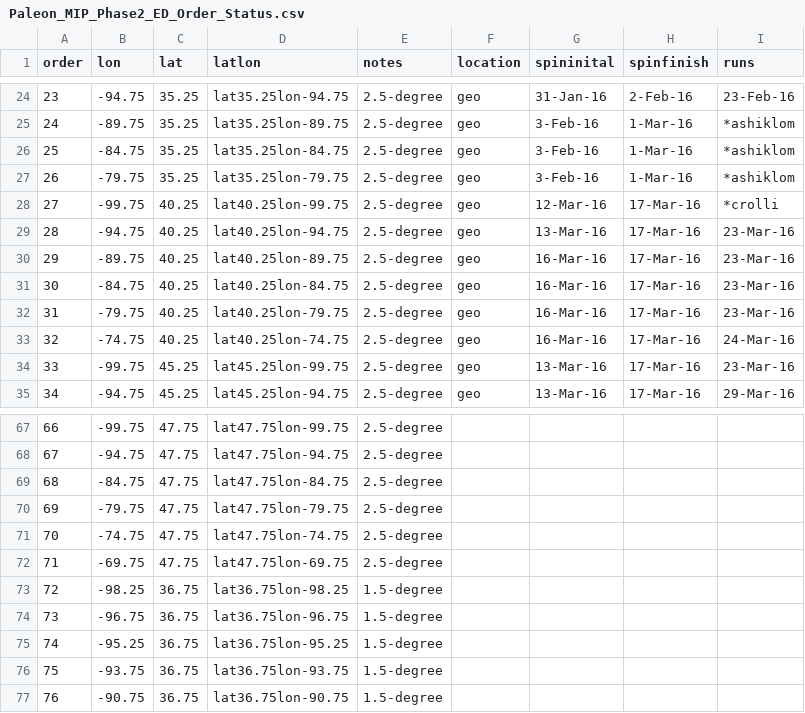
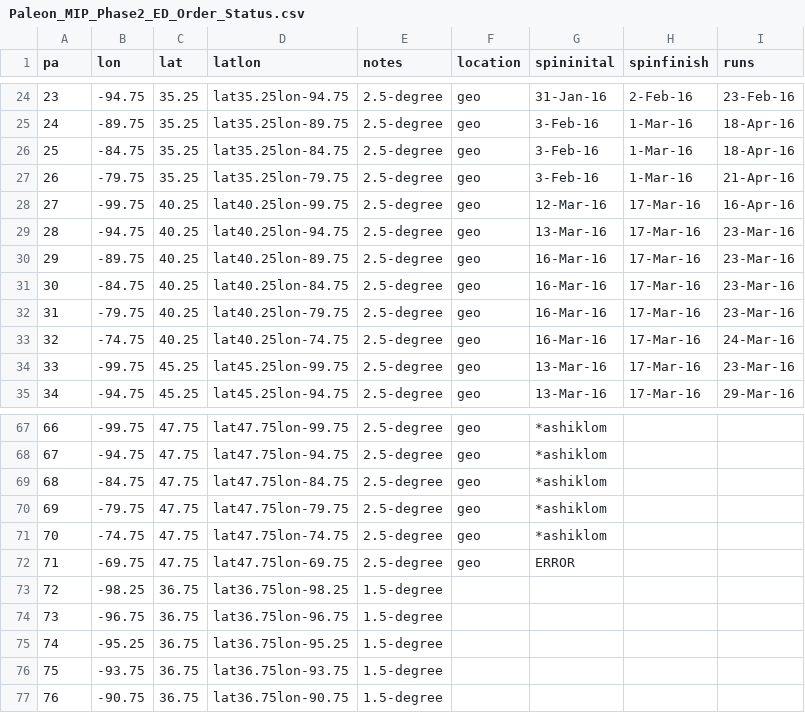
Before and after one commit to crollinson/ED_PalEON, a CSV file: MIP2_Region/0_setup/Paleon_MIP_Phase2_ED_Order_Status.csv, drawn as a sheet; only a part is shown, gaps mark what is left out; the diff covers the shown part only.

```diff
--- a/MIP2_Region/0_setup/Paleon_MIP_Phase2_ED_Order_Status.csv
+++ b/MIP2_Region/0_setup/Paleon_MIP_Phase2_ED_Order_Status.csv
@@ -1 +1 @@
-order,lon,lat,latlon,notes,location,spininital,spinfinish,runs
+pa,lon,lat,latlon,notes,location,spininital,spinfinish,runs
@@ -24,6 +24,6 @@ order,lon,lat,latlon,notes,location,spininital,spinfinish,runs
 23,-94.75,35.25,lat35.25lon-94.75,2.5-degree,geo,31-Jan-16,2-Feb-16,23-Feb-16
-24,-89.75,35.25,lat35.25lon-89.75,2.5-degree,geo,3-Feb-16,1-Mar-16,*ashiklom
-25,-84.75,35.25,lat35.25lon-84.75,2.5-degree,geo,3-Feb-16,1-Mar-16,*ashiklom
-26,-79.75,35.25,lat35.25lon-79.75,2.5-degree,geo,3-Feb-16,1-Mar-16,*ashiklom
-27,-99.75,40.25,lat40.25lon-99.75,2.5-degree,geo,12-Mar-16,17-Mar-16,*crolli
+24,-89.75,35.25,lat35.25lon-89.75,2.5-degree,geo,3-Feb-16,1-Mar-16,18-Apr-16
+25,-84.75,35.25,lat35.25lon-84.75,2.5-degree,geo,3-Feb-16,1-Mar-16,18-Apr-16
+26,-79.75,35.25,lat35.25lon-79.75,2.5-degree,geo,3-Feb-16,1-Mar-16,21-Apr-16
+27,-99.75,40.25,lat40.25lon-99.75,2.5-degree,geo,12-Mar-16,17-Mar-16,16-Apr-16
 28,-94.75,40.25,lat40.25lon-94.75,2.5-degree,geo,13-Mar-16,17-Mar-16,23-Mar-16
@@ -67,7 +67,7 @@ order,lon,lat,latlon,notes,location,spininital,spinfinish,runs
-66,-99.75,47.75,lat47.75lon-99.75,2.5-degree,,,,
-67,-94.75,47.75,lat47.75lon-94.75,2.5-degree,,,,
-68,-84.75,47.75,lat47.75lon-84.75,2.5-degree,,,,
-69,-79.75,47.75,lat47.75lon-79.75,2.5-degree,,,,
-70,-74.75,47.75,lat47.75lon-74.75,2.5-degree,,,,
-71,-69.75,47.75,lat47.75lon-69.75,2.5-degree,,,,
+66,-99.75,47.75,lat47.75lon-99.75,2.5-degree,geo,*ashiklom,,
+67,-94.75,47.75,lat47.75lon-94.75,2.5-degree,geo,*ashiklom,,
+68,-84.75,47.75,lat47.75lon-84.75,2.5-degree,geo,*ashiklom,,
+69,-79.75,47.75,lat47.75lon-79.75,2.5-degree,geo,*ashiklom,,
+70,-74.75,47.75,lat47.75lon-74.75,2.5-degree,geo,*ashiklom,,
+71,-69.75,47.75,lat47.75lon-69.75,2.5-degree,geo,ERROR,,
 72,-98.25,36.75,lat36.75lon-98.25,1.5-degree,,,,
```
Also changed, not shown: 109 edited cells elsewhere in this file, 1 other file.
